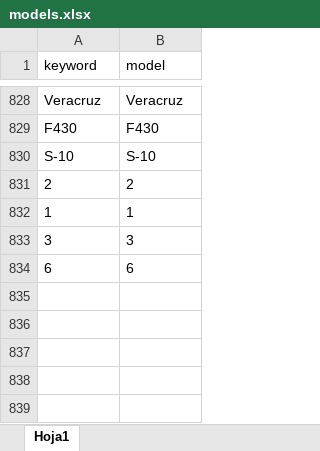
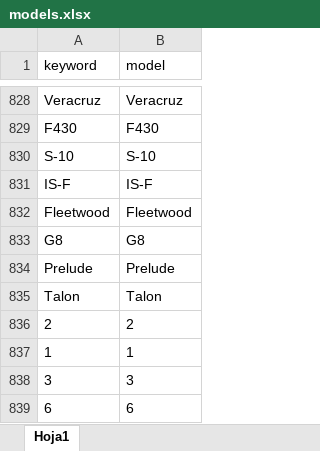
Before and after one commit to juanmerino89/cars-data-cleaning, an Excel workbook: master_data/models.xlsx, sheet Hoja1, drawn as a sheet; only a part is shown, gaps mark what is left out; values as stored, in another font and other column widths than the file's, no borders; the diff names each change by its address in the sheet, - before the commit and + after, or states it on an @@ line.

```diff
--- a/master_data/models.xlsx (sheet Hoja1)
+++ b/master_data/models.xlsx (sheet Hoja1)
+row 831: IS-F | IS-F
+row 832: Fleetwood | Fleetwood
+row 833: G8 | G8
+row 834: Prelude | Prelude
+row 835: Talon | Talon
```
Also changed, not shown: master_data/brands.xlsx, 3 other files.
